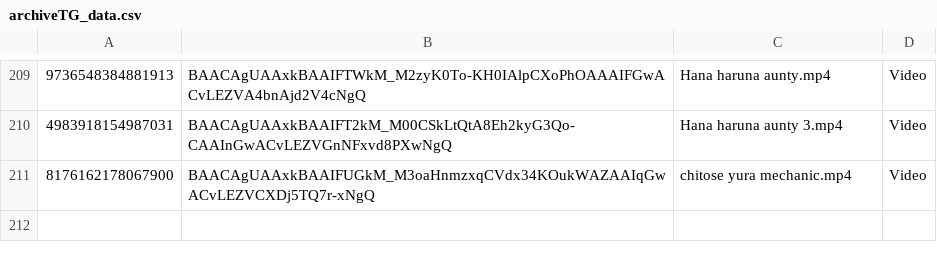
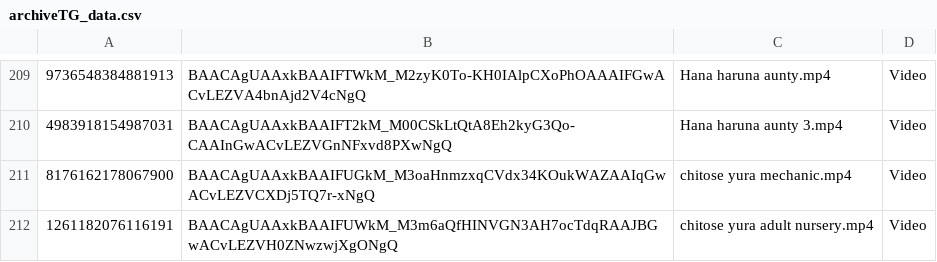
Before and after one commit to nikovlod/archivepronto, a CSV file: archiveTG_data.csv, drawn as a sheet; only a part is shown, gaps mark what is left out.

Commit message:
Add new file to archive

```diff
--- a/archiveTG_data.csv
+++ b/archiveTG_data.csv
@@ -211 +211,2 @@
 8176162178067900,BAACAgUAAxkBAAIFUGkM_M3oaHnmzxqCVdx34KOukWAZAAIqGwACvLEZVCXDj5TQ7r-xNgQ,chitose yura mechanic.mp4,Video
+1261182076116191,BAACAgUAAxkBAAIFUWkM_M3m6aQfHINVGN3AH7ocTdqRAAJBGwACvLEZVH0ZNwzwjXgONgQ,chitose yura adult nursery.mp4,Video
```
